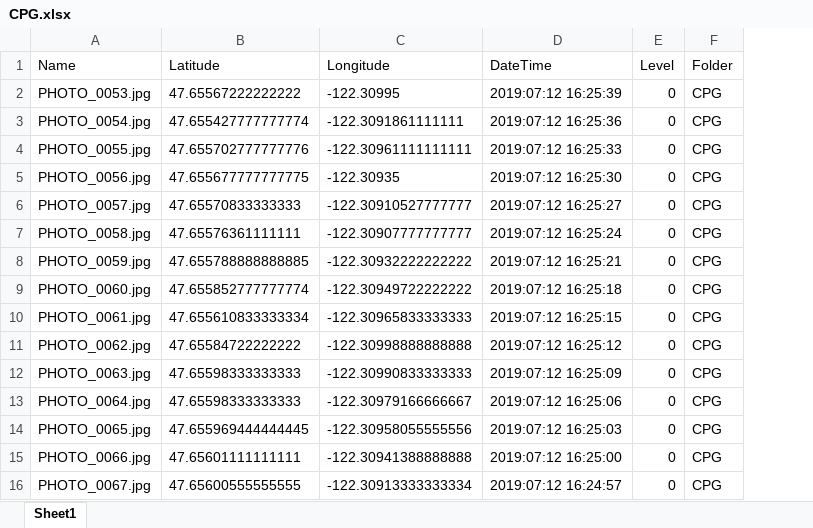
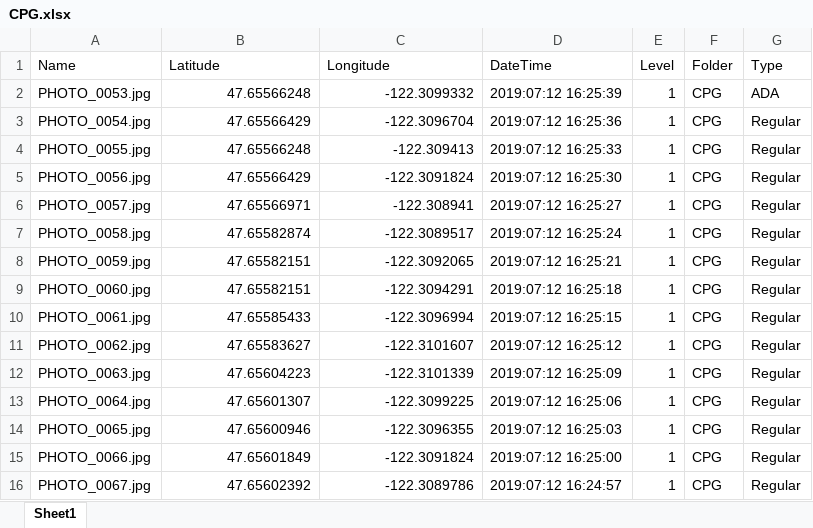
Before and after one commit to TSEvents-WebApp/legacy-tsevents-webapp, an Excel workbook: ExcelSheets/CPG.xlsx, sheet Sheet1, drawn as a sheet; only a part is shown; values as stored, in another font and other column widths than the file's, no borders; the diff covers the shown part only; the diff names each change by its address in the sheet, - before the commit and + after, or states it on an @@ line.

```diff
--- a/ExcelSheets/CPG.xlsx (sheet Sheet1)
+++ b/ExcelSheets/CPG.xlsx (sheet Sheet1)
+column G (Type), rows 2-16: ADA | Regular | Regular | Regular | Regular | Regular | Regular | Regular | Regular | Regular | Regular | Regular | Regular | Regular | Regular
-B2 (Latitude): 47.65567222222222
+B2 (Latitude): 47.65566248
-C2 (Longitude): -122.30995
+C2 (Longitude): -122.3099332
-E2:E16 (Level): 0
+E2:E16 (Level): 1
-B3 (Latitude): 47.655427777777774
+B3 (Latitude): 47.65566429
-C3 (Longitude): -122.3091861111111
+C3 (Longitude): -122.3096704
-B4 (Latitude): 47.655702777777776
+B4 (Latitude): 47.65566248
-C4 (Longitude): -122.30961111111111
+C4 (Longitude): -122.309413
-B5 (Latitude): 47.655677777777775
+B5 (Latitude): 47.65566429
-C5 (Longitude): -122.30935
+C5 (Longitude): -122.3091824
-B6 (Latitude): 47.65570833333333
+B6 (Latitude): 47.65566971
-C6 (Longitude): -122.30910527777777
+C6 (Longitude): -122.308941
-B7 (Latitude): 47.65576361111111
+B7 (Latitude): 47.65582874
-C7 (Longitude): -122.30907777777777
+C7 (Longitude): -122.3089517
-B8 (Latitude): 47.655788888888885
+B8 (Latitude): 47.65582151
-C8 (Longitude): -122.30932222222222
+C8 (Longitude): -122.3092065
-B9 (Latitude): 47.655852777777774
+B9 (Latitude): 47.65582151
-C9 (Longitude): -122.30949722222222
+C9 (Longitude): -122.3094291
-B10 (Latitude): 47.655610833333334
+B10 (Latitude): 47.65585433
-C10 (Longitude): -122.30965833333333
+C10 (Longitude): -122.3096994
-B11 (Latitude): 47.65584722222222
+B11 (Latitude): 47.65583627
-C11 (Longitude): -122.30998888888888
+C11 (Longitude): -122.3101607
-B12 (Latitude): 47.65598333333333
+B12 (Latitude): 47.65604223
-C12 (Longitude): -122.30990833333333
+C12 (Longitude): -122.3101339
-B13 (Latitude): 47.65598333333333
+B13 (Latitude): 47.65601307
-C13 (Longitude): -122.30979166666667
+C13 (Longitude): -122.3099225
-B14 (Latitude): 47.655969444444445
+B14 (Latitude): 47.65600946
-C14 (Longitude): -122.30958055555556
+C14 (Longitude): -122.3096355
-B15 (Latitude): 47.65601111111111
+B15 (Latitude): 47.65601849
-C15 (Longitude): -122.30941388888888
+C15 (Longitude): -122.3091824
-B16 (Latitude): 47.65600555555555
+B16 (Latitude): 47.65602392
-C16 (Longitude): -122.30913333333334
+C16 (Longitude): -122.3089786
```
Also changed, not shown: 355 edited cells elsewhere in this sheet, ExcelSheets/Outside.xlsx, ExcelSheets/ParkingGarage.xlsx, 46 other files.
